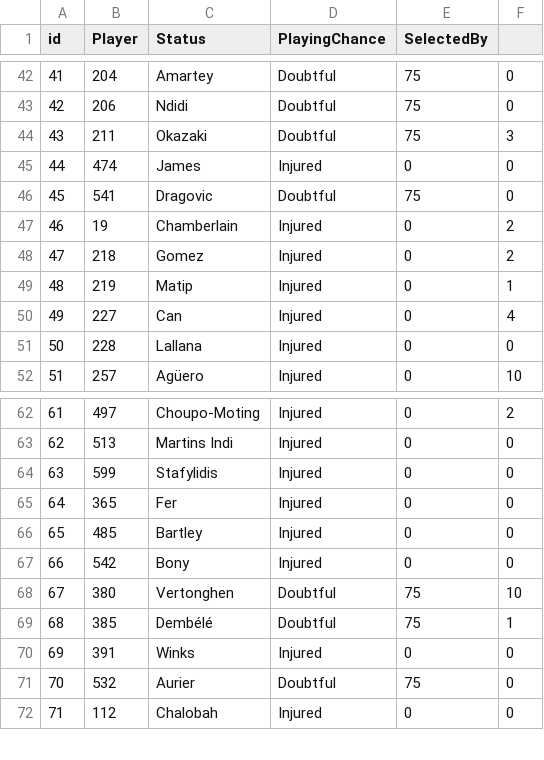
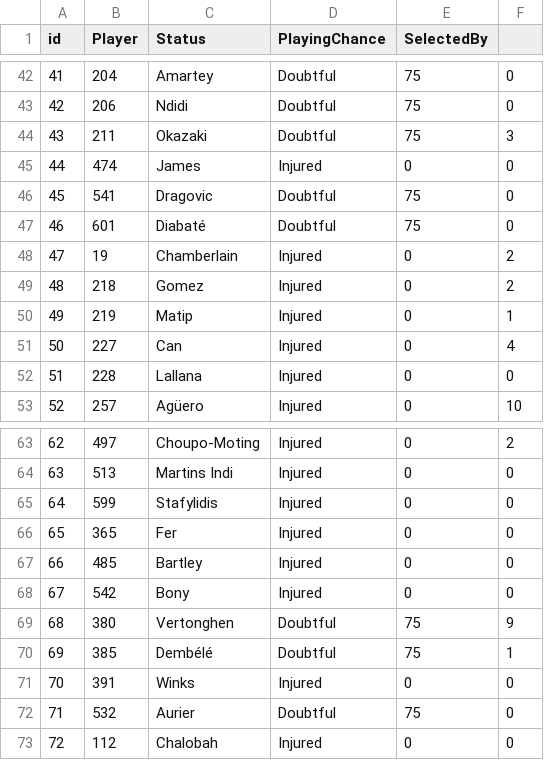
Before and after one commit to gpoudel/FPL-Analytics, a CSV file: fplBoardLive/data/injuryDF_yesterday.csv, drawn as a sheet; only a part is shown, gaps mark what is left out; addresses are those after the commit; the diff names each change by its address in the sheet, - before the commit and + after, or states it on an @@ line.

```diff
--- a/fplBoardLive/data/injuryDF_yesterday.csv
+++ b/fplBoardLive/data/injuryDF_yesterday.csv
+row 47: 46 | 601 | Diabaté | Doubtful | 75 | 0
@@ column A (id) renumbered from row 48 down @@
-F69: 10
+F69: 9
```
Also changed, not shown: fplBoardLive/data/DailyPriceUpdate.csv, 16 other files.
